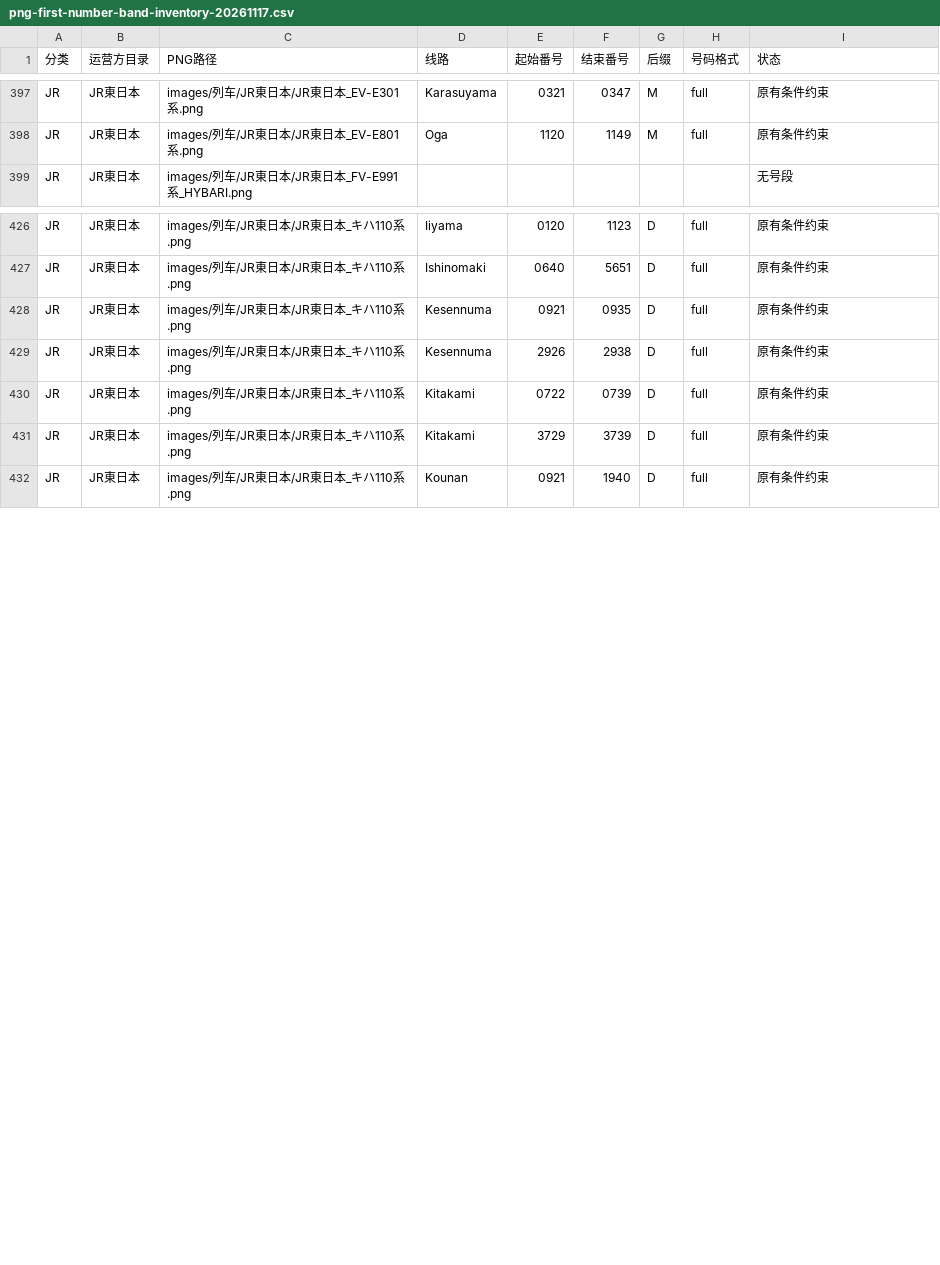
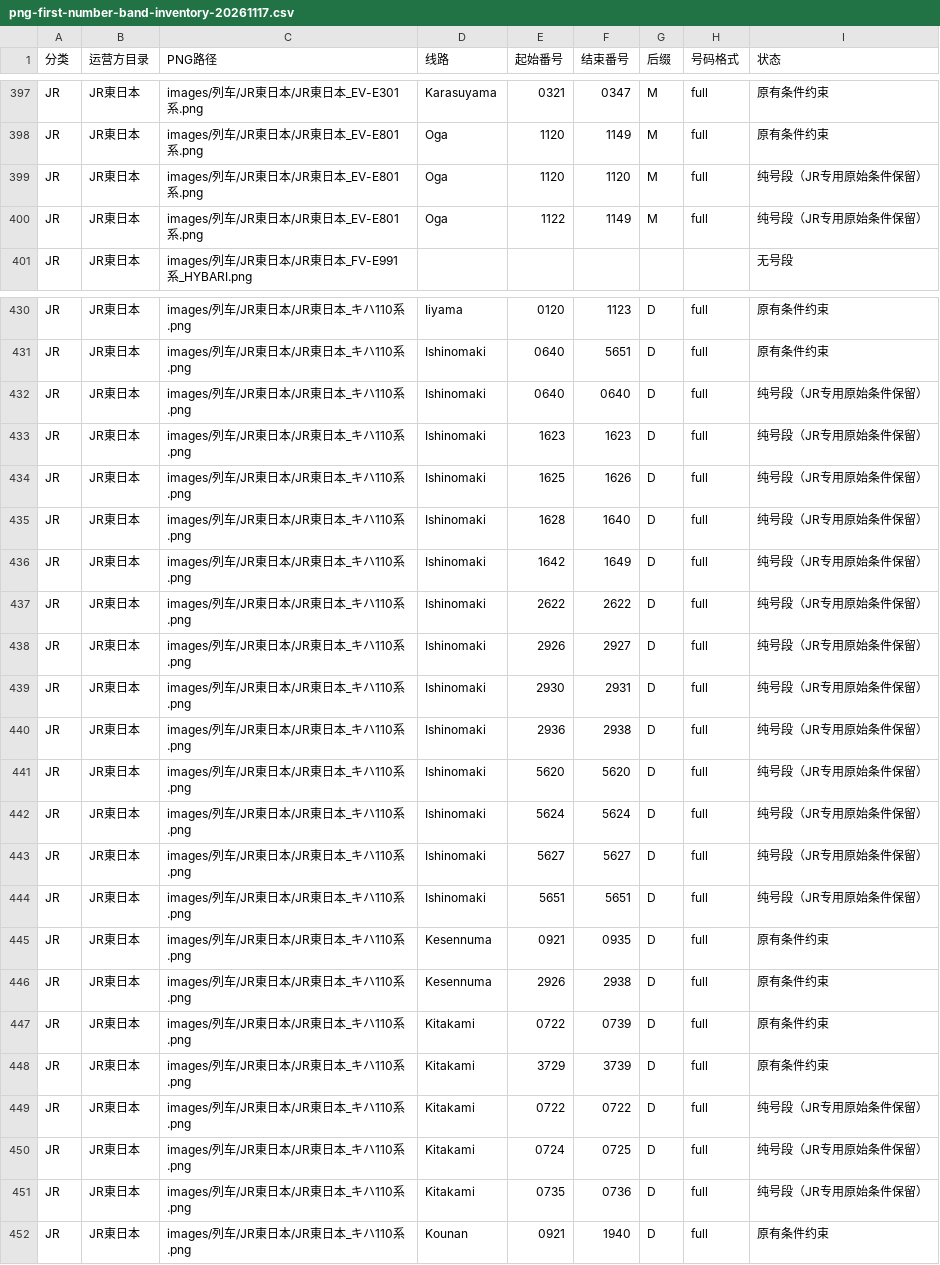
Before and after one commit to biubiu52011/pixel-tetsudo, a CSV file: data/audits/png-first-number-band-inventory-20261117.csv, drawn as a sheet; only a part is shown, gaps mark what is left out; the diff covers the shown part only; the diff names each change by its address in the sheet, - before the commit and + after, or states it on an @@ line.

Commit message:
audit: refresh JR third-batch PNG number-band inventory

```diff
--- a/data/audits/png-first-number-band-inventory-20261117.csv
+++ b/data/audits/png-first-number-band-inventory-20261117.csv
+row 399: JR | JR東日本 | images/列车/JR東日本/JR東日本_EV-E801系.png | Oga | 1120 | 1120 | M | full | 纯号段（JR专用原始条件保留）
+row 400: JR | JR東日本 | images/列车/JR東日本/JR東日本_EV-E801系.png | Oga | 1122 | 1149 | M | full | 纯号段（JR专用原始条件保留）
+row 432: JR | JR東日本 | images/列车/JR東日本/JR東日本_キハ110系.png | Ishinomaki | 0640 | 0640 | D | full | 纯号段（JR专用原始条件保留）
+row 433: JR | JR東日本 | images/列车/JR東日本/JR東日本_キハ110系.png | Ishinomaki | 1623 | 1623 | D | full | 纯号段（JR专用原始条件保留）
+row 434: JR | JR東日本 | images/列车/JR東日本/JR東日本_キハ110系.png | Ishinomaki | 1625 | 1626 | D | full | 纯号段（JR专用原始条件保留）
+row 435: JR | JR東日本 | images/列车/JR東日本/JR東日本_キハ110系.png | Ishinomaki | 1628 | 1640 | D | full | 纯号段（JR专用原始条件保留）
+row 436: JR | JR東日本 | images/列车/JR東日本/JR東日本_キハ110系.png | Ishinomaki | 1642 | 1649 | D | full | 纯号段（JR专用原始条件保留）
+row 437: JR | JR東日本 | images/列车/JR東日本/JR東日本_キハ110系.png | Ishinomaki | 2622 | 2622 | D | full | 纯号段（JR专用原始条件保留）
+row 438: JR | JR東日本 | images/列车/JR東日本/JR東日本_キハ110系.png | Ishinomaki | 2926 | 2927 | D | full | 纯号段（JR专用原始条件保留）
+row 439: JR | JR東日本 | images/列车/JR東日本/JR東日本_キハ110系.png | Ishinomaki | 2930 | 2931 | D | full | 纯号段（JR专用原始条件保留）
+row 440: JR | JR東日本 | images/列车/JR東日本/JR東日本_キハ110系.png | Ishinomaki | 2936 | 2938 | D | full | 纯号段（JR专用原始条件保留）
+row 441: JR | JR東日本 | images/列车/JR東日本/JR東日本_キハ110系.png | Ishinomaki | 5620 | 5620 | D | full | 纯号段（JR专用原始条件保留）
+row 442: JR | JR東日本 | images/列车/JR東日本/JR東日本_キハ110系.png | Ishinomaki | 5624 | 5624 | D | full | 纯号段（JR专用原始条件保留）
+row 443: JR | JR東日本 | images/列车/JR東日本/JR東日本_キハ110系.png | Ishinomaki | 5627 | 5627 | D | full | 纯号段（JR专用原始条件保留）
+row 444: JR | JR東日本 | images/列车/JR東日本/JR東日本_キハ110系.png | Ishinomaki | 5651 | 5651 | D | full | 纯号段（JR专用原始条件保留）
+row 449: JR | JR東日本 | images/列车/JR東日本/JR東日本_キハ110系.png | Kitakami | 0722 | 0722 | D | full | 纯号段（JR专用原始条件保留）
+row 450: JR | JR東日本 | images/列车/JR東日本/JR東日本_キハ110系.png | Kitakami | 0724 | 0725 | D | full | 纯号段（JR专用原始条件保留）
+row 451: JR | JR東日本 | images/列车/JR東日本/JR東日本_キハ110系.png | Kitakami | 0735 | 0736 | D | full | 纯号段（JR专用原始条件保留）
```
Also changed, not shown: 2 added rows elsewhere in this file.
